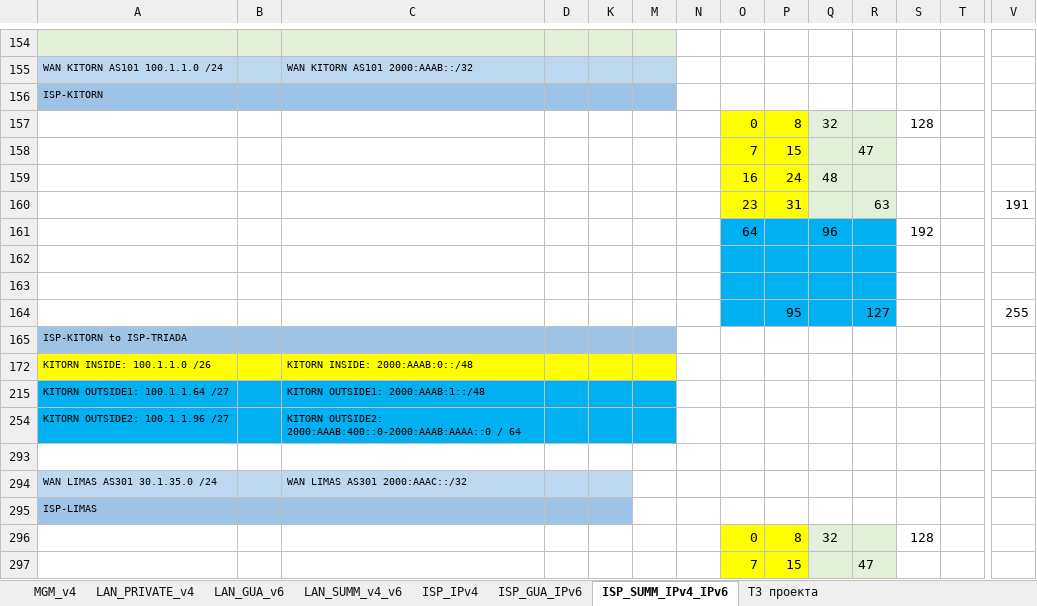
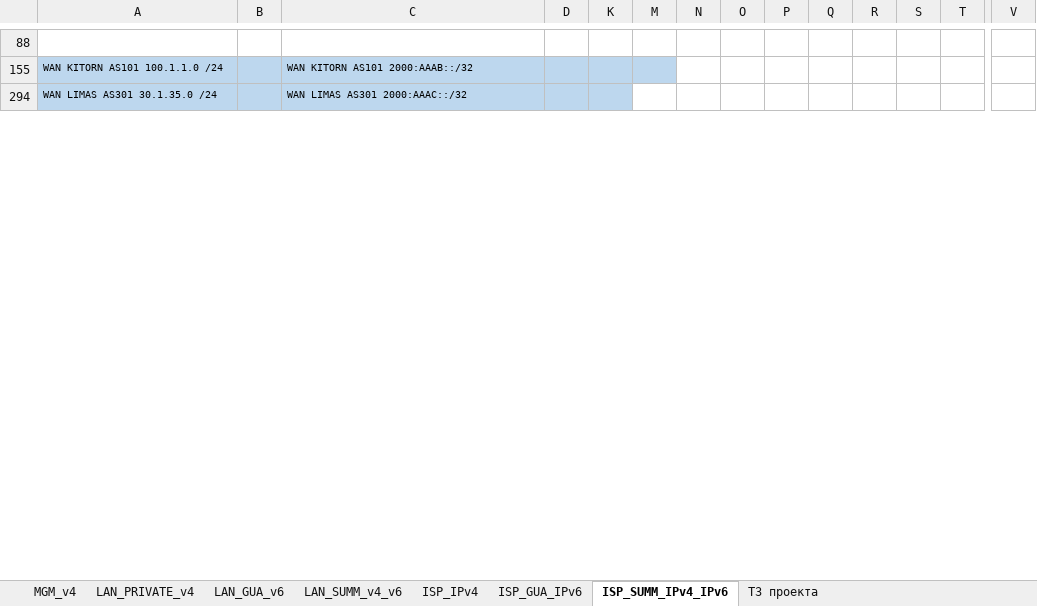
Before and after one commit to fazzzan/Myotus-networks, an Excel workbook: LECTURES/MODULE02/Lecture10/labs/AddressSpace.xlsx, sheet ISP_SUMM_IPv4_IPv6, drawn as a sheet; only a part is shown, gaps mark what is left out; values as stored, in another font and other column widths than the file's, no borders; conditional formats not drawn; removed rows and columns are numbered as before the commit, all else as after; rows hold the shown columns only; the diff covers the shown part only; the diff names each change by its address in the sheet, - before the commit and + after, or states it on an @@ line.

```diff
--- a/LECTURES/MODULE02/Lecture10/labs/AddressSpace.xlsx (sheet ISP_SUMM_IPv4_IPv6)
+++ b/LECTURES/MODULE02/Lecture10/labs/AddressSpace.xlsx (sheet ISP_SUMM_IPv4_IPv6)
-A88:D88 fill: #E2F0D9
+A88:D88 fill: none
-K88 fill: #E2F0D9
+K88 fill: none
-M88 fill: #E2F0D9
+M88 fill: none
@@ row 156 hidden: ISP-KITORN @@
@@ row 157 hidden:  |  |  |  |  |  |  | 0 | 8 | 32 |  | 128 @@
@@ row 158 hidden:  |  |  |  |  |  |  | 7 | 15 |  | 47 @@
@@ row 159 hidden:  |  |  |  |  |  |  | 16 | 24 | 48 @@
@@ row 160 hidden:  |  |  |  |  |  |  | 23 | 31 |  | 63 |  |  | 191 @@
@@ row 161 hidden:  |  |  |  |  |  |  | 64 |  | 96 |  | 192 @@
-row 162: (empty)
-row 163: (empty)
@@ row 164 hidden:  |  |  |  |  |  |  |  | 95 |  | 127 |  |  | 255 @@
@@ row 165 hidden: ISP-KITORN to ISP-TRIADA @@
@@ row 172 hidden: KITORN INSIDE: 100.1.1.0 /26 |  | KITORN INSIDE: 2000:AAAB:0::/48 @@
@@ row 215 hidden: KITORN OUTSIDE1: 100.1.1.64 /27 |  | KITORN OUTSIDE1: 2000:AAAB:1::/48 @@
@@ row 254 hidden: KITORN OUTSIDE2: 100.1.1.96 /27 |  | KITORN OUTSIDE2: 2000:AAAB:400::0-2000:AAAB:АААА::0 / 64 @@
-row 293: (empty)
@@ row 295 hidden: ISP-LIMAS @@
@@ row 296 hidden:  |  |  |  |  |  |  | 0 | 8 | 32 |  | 128 @@
@@ row 297 hidden:  |  |  |  |  |  |  | 7 | 15 |  | 47 @@
```
Also changed, not shown: 13 removed rows and 55 hidden or unhidden rows elsewhere in this sheet, sheet LAN_GUA_v6, sheet LAN_PRIVATE_v4, sheet ISP_GUA_IPv6, sheet ISP_IPv4, formulas that keep their value, hidden cells, 4 other files.
